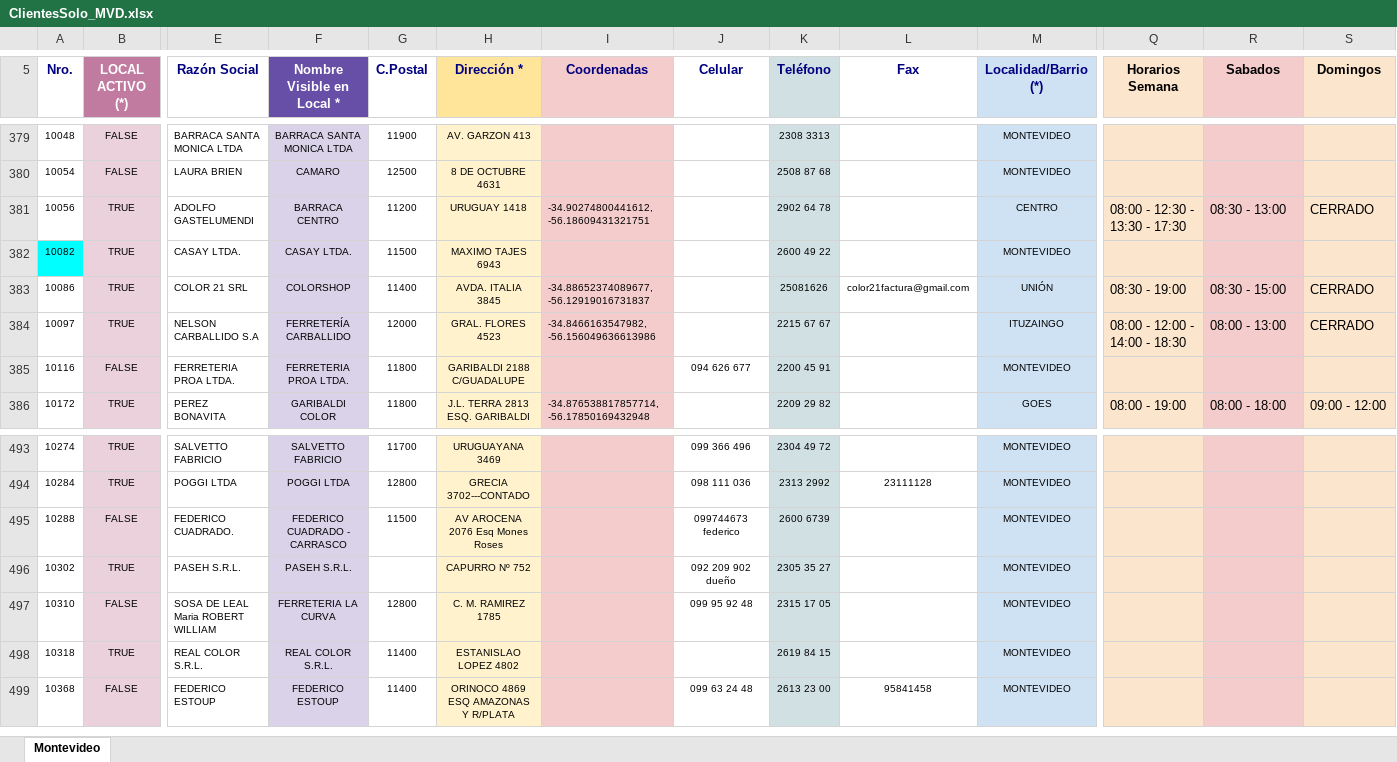
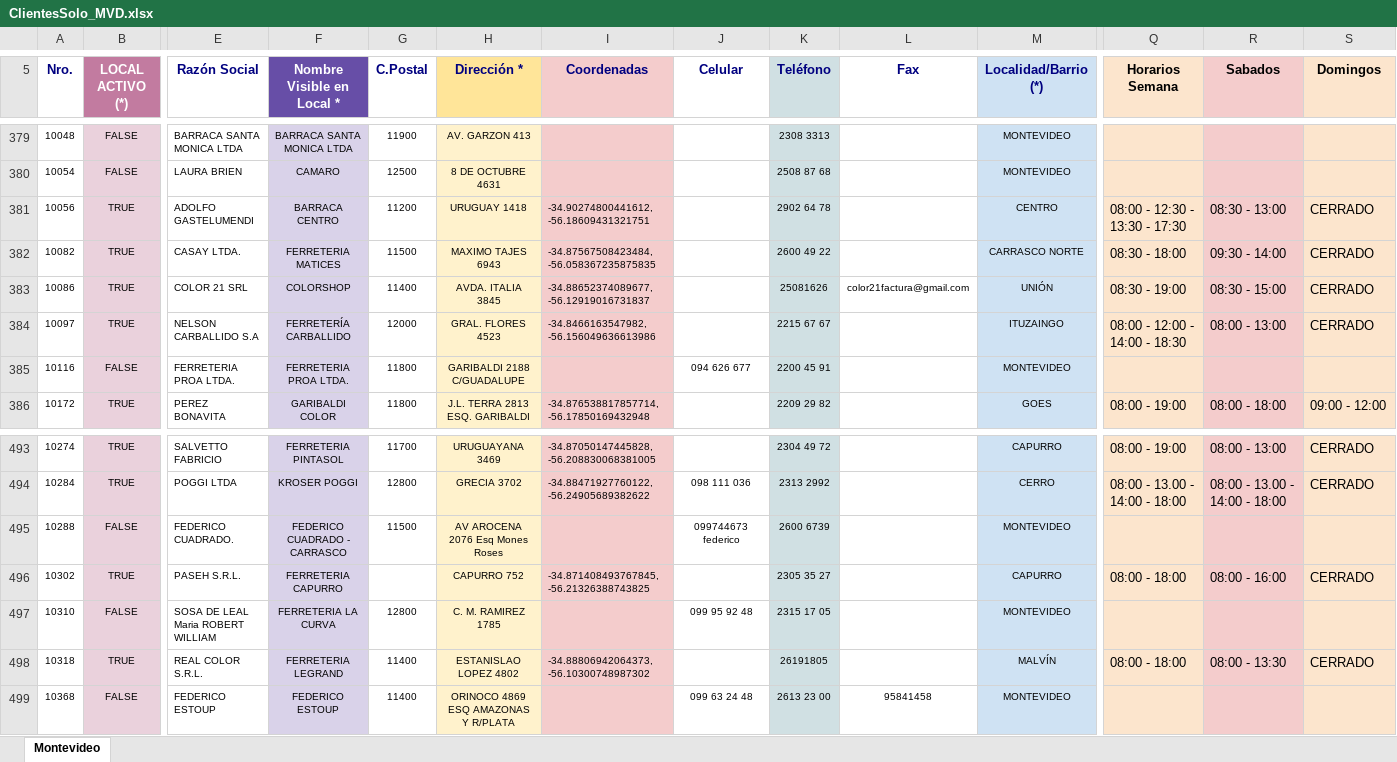
Before and after one commit to GeroRS33/MapaWebLimitada, an Excel workbook: ClientesSolo_MVD.xlsx, sheet Montevideo, drawn as a sheet; only a part is shown, gaps mark what is left out; values as stored, in another font and other column widths than the file's, no borders; charts and pictures not drawn; the diff covers the shown part only; the diff names each change by its address in the sheet, - before the commit and + after, or states it on an @@ line.

```diff
--- a/ClientesSolo_MVD.xlsx (sheet Montevideo)
+++ b/ClientesSolo_MVD.xlsx (sheet Montevideo)
-A382 fill: #00FFFF
+A382 fill: none
-F382 (Nombre Visible en Local *): CASAY LTDA.
+F382 (Nombre Visible en Local *): FERRETERIA MATICES
-I382 (Coordenadas): (empty)
+I382 (Coordenadas): -34.87567508423484, -56.058367235875835
-M382 (Localidad/Barrio (*)): MONTEVIDEO
+M382 (Localidad/Barrio (*)): CARRASCO NORTE
-Q382 (Horarios Semana): (empty)
+Q382 (Horarios Semana): 08:30 - 18:00
-R382 (Sabados): (empty)
+R382 (Sabados): 09:30 - 14:00
-S382 (Domingos): (empty)
+S382 (Domingos): CERRADO
-F493 (Nombre Visible en Local *): SALVETTO FABRICIO
+F493 (Nombre Visible en Local *): FERRETERIA PINTASOL
-I493 (Coordenadas): (empty)
+I493 (Coordenadas): -34.87050147445828, -56.208830068381005
-J493 (Celular): 099 366 496
+J493 (Celular): (empty)
-M493 (Localidad/Barrio (*)): MONTEVIDEO
+M493 (Localidad/Barrio (*)): CAPURRO
-Q493 (Horarios Semana): (empty)
+Q493 (Horarios Semana): 08:00 - 19:00
-R493 (Sabados): (empty)
+R493 (Sabados): 08:00 - 13:00
-S493:S494 (Domingos): (empty)
+S493:S494 (Domingos): CERRADO
-F494 (Nombre Visible en Local *): POGGI LTDA
+F494 (Nombre Visible en Local *): KROSER POGGI
-H494 (Dirección *): GRECIA 3702---CONTADO
+H494 (Dirección *): GRECIA 3702
-I494 (Coordenadas): (empty)
+I494 (Coordenadas): -34.88471927760122, -56.24905689382622
-L494 (Fax): 23111128
+L494 (Fax): (empty)
-M494 (Localidad/Barrio (*)): MONTEVIDEO
+M494 (Localidad/Barrio (*)): CERRO
-Q494 (Horarios Semana): (empty)
+Q494 (Horarios Semana): 08:00 - 13.00 - 14:00 - 18:00
-R494 (Sabados): (empty)
+R494 (Sabados): 08:00 - 13.00 - 14:00 - 18:00
-F496 (Nombre Visible en Local *): PASEH S.R.L.
+F496 (Nombre Visible en Local *): FERRETERIA CAPURRO
-H496 (Dirección *): CAPURRO Nº 752
+H496 (Dirección *): CAPURRO 752
-I496 (Coordenadas): (empty)
+I496 (Coordenadas): -34.871408493767845, -56.21326388743825
-J496 (Celular): 092 209 902 dueño
+J496 (Celular): (empty)
-M496 (Localidad/Barrio (*)): MONTEVIDEO
+M496 (Localidad/Barrio (*)): CAPURRO
-Q496 (Horarios Semana): (empty)
+Q496 (Horarios Semana): 08:00 - 18:00
-R496 (Sabados): (empty)
+R496 (Sabados): 08:00 - 16:00
-S496 (Domingos): (empty)
+S496 (Domingos): CERRADO
-F498 (Nombre Visible en Local *): REAL COLOR S.R.L.
+F498 (Nombre Visible en Local *): FERRETERIA LEGRAND
-I498 (Coordenadas): (empty)
+I498 (Coordenadas): -34.88806942064373, -56.10300748987302
-K498 (Teléfono): 2619 84 15
+K498 (Teléfono): 26191805
-M498 (Localidad/Barrio (*)): MONTEVIDEO
+M498 (Localidad/Barrio (*)): MALVÍN
-Q498 (Horarios Semana): (empty)
+Q498 (Horarios Semana): 08:00 - 18:00
-R498 (Sabados): (empty)
+R498 (Sabados): 08:00 - 13:30
-S498 (Domingos): (empty)
+S498 (Domingos): CERRADO
```
Also changed, not shown: 401 edited cells and cell formats elsewhere in this sheet, ClientesSolo_INTERIOR.xlsx.
